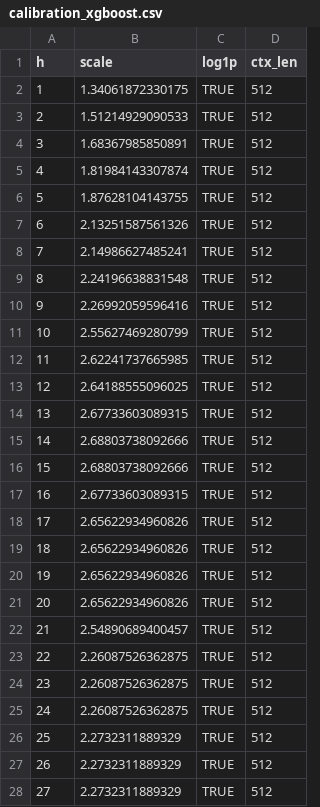
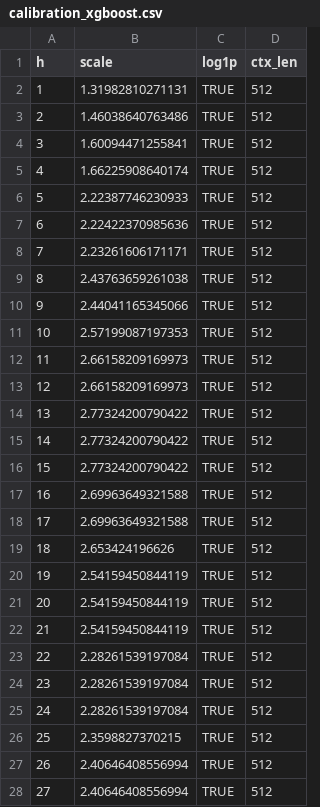
Before and after one commit to imsoniiyaa/chorolocast, a CSV file: results_combined/calibration_xgboost.csv, drawn as a sheet; only a part is shown; the diff covers the shown part only.

```diff
--- a/results_combined/calibration_xgboost.csv
+++ b/results_combined/calibration_xgboost.csv
@@ -1,28 +1,28 @@
 "h","scale","log1p","ctx_len"
-1,1.34061872330175,TRUE,512
-2,1.51214929090533,TRUE,512
-3,1.68367985850891,TRUE,512
-4,1.81984143307874,TRUE,512
-5,1.87628104143755,TRUE,512
-6,2.13251587561326,TRUE,512
-7,2.14986627485241,TRUE,512
-8,2.24196638831548,TRUE,512
-9,2.26992059596416,TRUE,512
-10,2.55627469280799,TRUE,512
-11,2.62241737665985,TRUE,512
-12,2.64188555096025,TRUE,512
-13,2.67733603089315,TRUE,512
-14,2.68803738092666,TRUE,512
-15,2.68803738092666,TRUE,512
-16,2.67733603089315,TRUE,512
-17,2.65622934960826,TRUE,512
-18,2.65622934960826,TRUE,512
-19,2.65622934960826,TRUE,512
-20,2.65622934960826,TRUE,512
-21,2.54890689400457,TRUE,512
-22,2.26087526362875,TRUE,512
-23,2.26087526362875,TRUE,512
-24,2.26087526362875,TRUE,512
-25,2.2732311889329,TRUE,512
-26,2.2732311889329,TRUE,512
-27,2.2732311889329,TRUE,512
+1,1.31982810271131,TRUE,512
+2,1.46038640763486,TRUE,512
+3,1.60094471255841,TRUE,512
+4,1.66225908640174,TRUE,512
+5,2.22387746230933,TRUE,512
+6,2.22422370985636,TRUE,512
+7,2.23261606171171,TRUE,512
+8,2.43763659261038,TRUE,512
+9,2.44041165345066,TRUE,512
+10,2.57199087197353,TRUE,512
+11,2.66158209169973,TRUE,512
+12,2.66158209169973,TRUE,512
+13,2.77324200790422,TRUE,512
+14,2.77324200790422,TRUE,512
+15,2.77324200790422,TRUE,512
+16,2.69963649321588,TRUE,512
+17,2.69963649321588,TRUE,512
+18,2.653424196626,TRUE,512
+19,2.54159450844119,TRUE,512
+20,2.54159450844119,TRUE,512
+21,2.54159450844119,TRUE,512
+22,2.28261539197084,TRUE,512
+23,2.28261539197084,TRUE,512
+24,2.28261539197084,TRUE,512
+25,2.3598827370215,TRUE,512
+26,2.40646408556994,TRUE,512
+27,2.40646408556994,TRUE,512
```
Also changed, not shown: 8 edited cells elsewhere in this file, results_combined/calibration_rf.csv, results_combined/metrics_by_horizon.csv, 2 other files.
